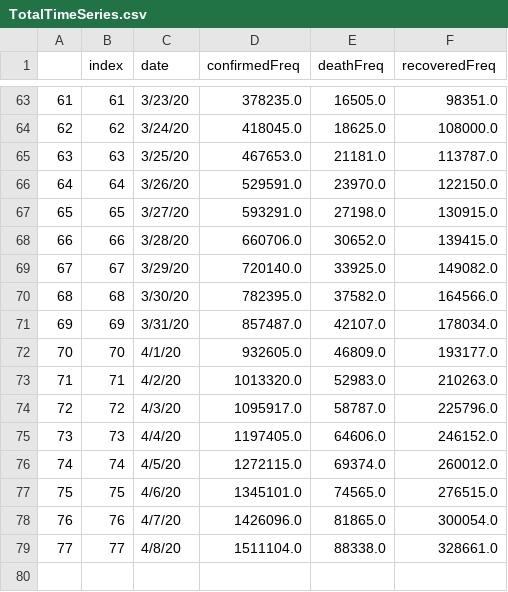
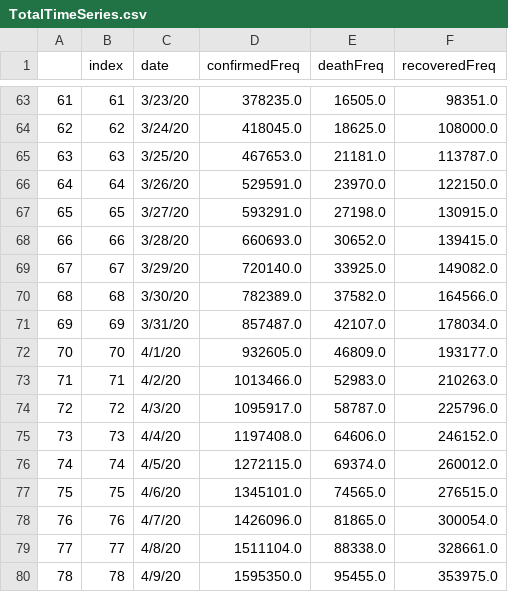
Before and after one commit to galib360/CoronaViz, a CSV file: data/TotalTimeSeries.csv, drawn as a sheet; only a part is shown, gaps mark what is left out.

```diff
--- a/data/TotalTimeSeries.csv
+++ b/data/TotalTimeSeries.csv
@@ -67,10 +67,10 @@
 65,65,3/27/20,593291.0,27198.0,130915.0
-66,66,3/28/20,660706.0,30652.0,139415.0
+66,66,3/28/20,660693.0,30652.0,139415.0
 67,67,3/29/20,720140.0,33925.0,149082.0
-68,68,3/30/20,782395.0,37582.0,164566.0
+68,68,3/30/20,782389.0,37582.0,164566.0
 69,69,3/31/20,857487.0,42107.0,178034.0
 70,70,4/1/20,932605.0,46809.0,193177.0
-71,71,4/2/20,1013320.0,52983.0,210263.0
+71,71,4/2/20,1013466.0,52983.0,210263.0
 72,72,4/3/20,1095917.0,58787.0,225796.0
-73,73,4/4/20,1197405.0,64606.0,246152.0
+73,73,4/4/20,1197408.0,64606.0,246152.0
 74,74,4/5/20,1272115.0,69374.0,260012.0
@@ -79 +79,2 @@
 77,77,4/8/20,1511104.0,88338.0,328661.0
+78,78,4/9/20,1595350.0,95455.0,353975.0
```
Also changed, not shown: data/Corona_Final.csv, data/DhakaAreas.csv, 14 other files.
